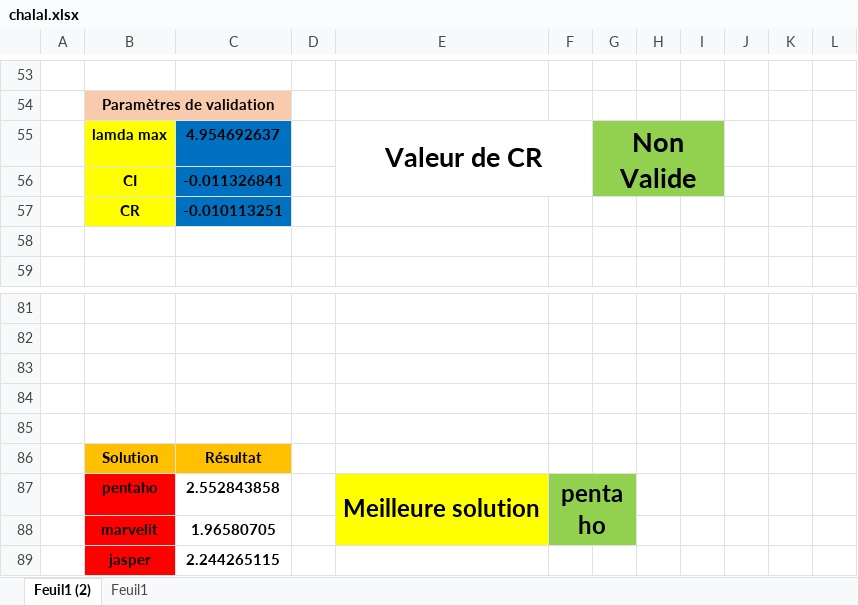
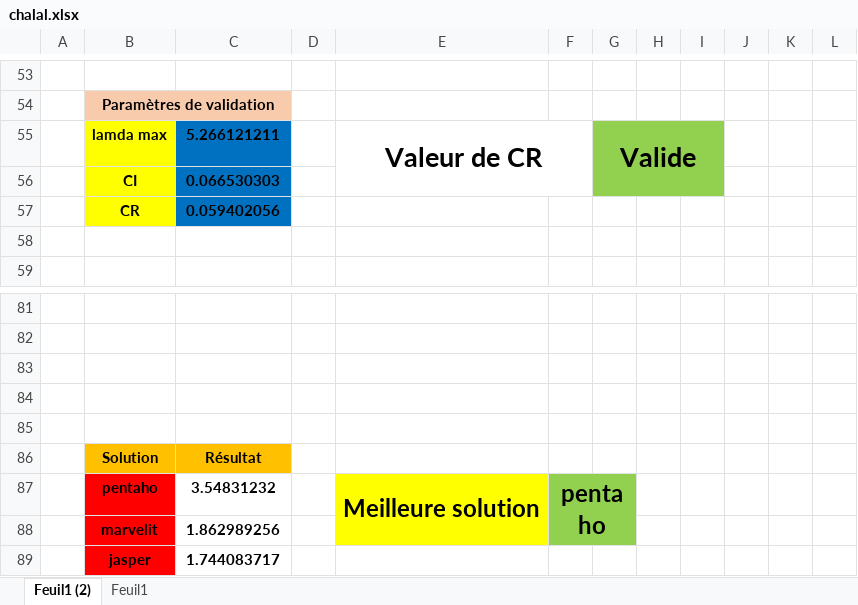
Before and after one commit to Bronz0/AHP, an Excel workbook: chalal.xlsx, sheet Feuil1 (2), drawn as a sheet; only a part is shown, gaps mark what is left out; values as stored, in another font and other column widths than the file's, no borders; charts and pictures and conditional formats not drawn; the diff covers the shown part only; the diff names each change by its address in the sheet, - before the commit and + after, or states it on an @@ line.

```diff
--- a/chalal.xlsx (sheet Feuil1 (2))
+++ b/chalal.xlsx (sheet Feuil1 (2))
-C55: 4.954692637
+C55: 5.266121211
-G55: Non Valide
+G55: Valide
-C56: -0.011326841
+C56: 0.066530303
-C57: -0.010113251
+C57: 0.059402056
-C87: 2.552843858
+C87: 3.54831232
-C88: 1.96580705
+C88: 1.862989256
-C89: 2.244265115
+C89: 1.744083717
```
Also changed, not shown: 17 added rows, 17 removed rows, 27 edited cells and cell formats elsewhere in this sheet, charts or pictures, 1 other file.
